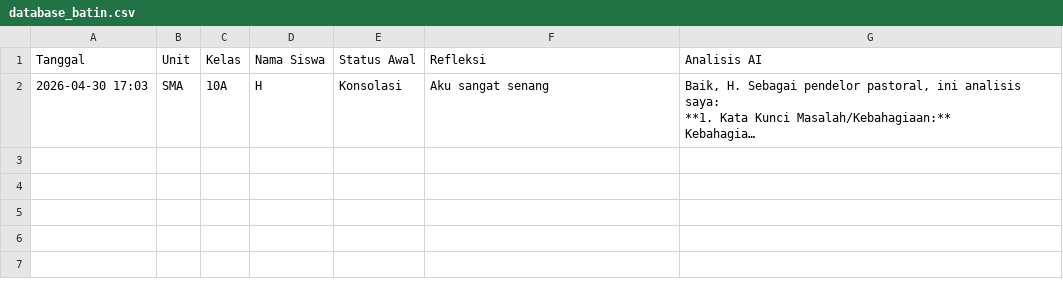
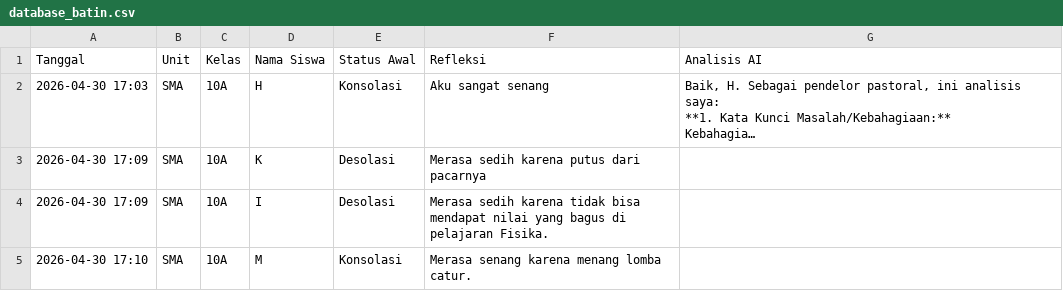
Before and after one commit to AstreaMotorku/Berchmans, a CSV file: database_batin.csv, drawn as a sheet; long unchanged cells end in …; the diff names each change by its address in the sheet, - before the commit and + after, or states it on an @@ line.

```diff
--- a/database_batin.csv
+++ b/database_batin.csv
+row 3: 2026-04-30 17:09 | SMA | 10A | K | Desolasi | Merasa sedih karena putus dari pacarnya
+row 4: 2026-04-30 17:09 | SMA | 10A | I | Desolasi | Merasa sedih karena tidak bisa mendapat nilai yang bagus di pelajaran Fisika.
+row 5: 2026-04-30 17:10 | SMA | 10A | M | Konsolasi | Merasa senang karena menang lomba catur.
```
Also changed, not shown: 2 other files.
